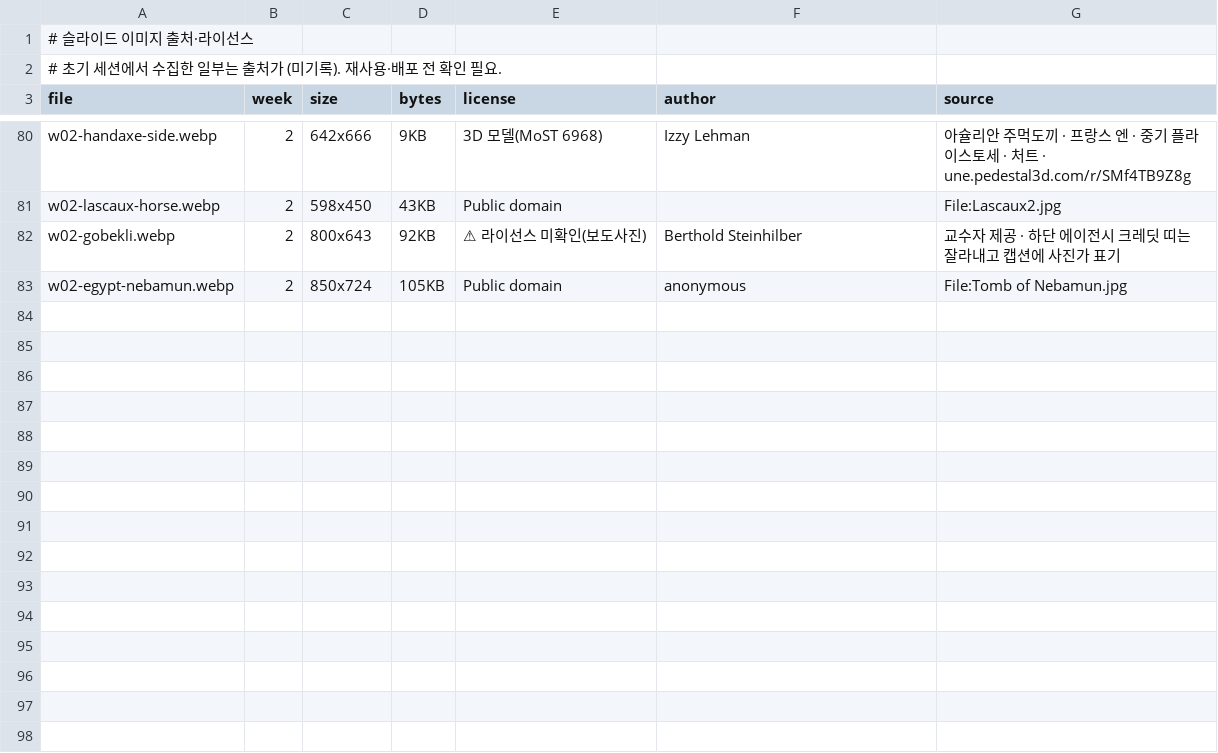
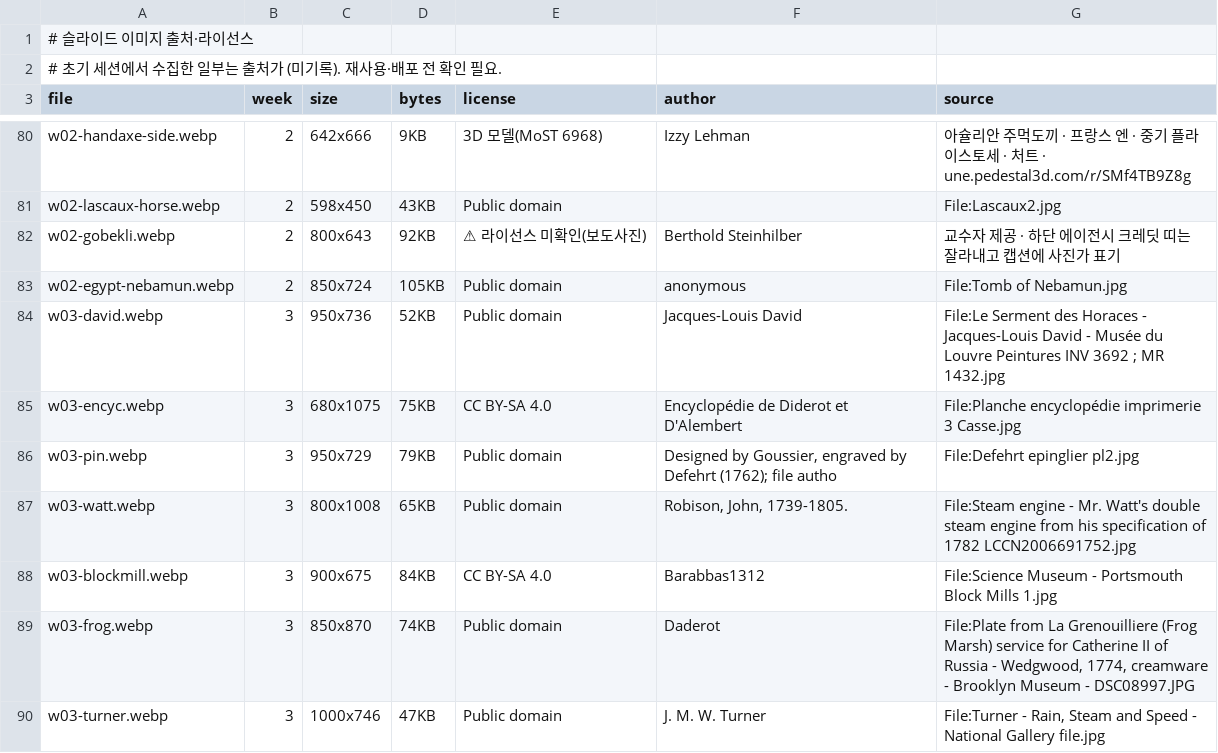
Before and after one commit to hyep0228-sys/test, a TSV file: tools/slides/img_credits.tsv, drawn as a sheet; only a part is shown, gaps mark what is left out; the diff names each change by its address in the sheet, - before the commit and + after, or states it on an @@ line.

```diff
--- a/tools/slides/img_credits.tsv
+++ b/tools/slides/img_credits.tsv
+row 84: w03-david.webp | 3 | 950x736 | 52KB | Public domain | Jacques-Louis David | File:Le Serment des Horaces - Jacques-Louis David - Musée du Louvre Peintures INV 3692 ; MR 1432.jpg
+row 85: w03-encyc.webp | 3 | 680x1075 | 75KB | CC BY-SA 4.0 | Encyclopédie de Diderot et D'Alembert | File:Planche encyclopédie imprimerie 3 Casse.jpg
+row 86: w03-pin.webp | 3 | 950x729 | 79KB | Public domain | Designed by Goussier, engraved by Defehrt (1762); file autho | File:Defehrt epinglier pl2.jpg
+row 87: w03-watt.webp | 3 | 800x1008 | 65KB | Public domain | Robison, John, 1739-1805. | File:Steam engine - Mr. Watt's double steam engine from his specification of 1782 LCCN2006691752.jpg
+row 88: w03-blockmill.webp | 3 | 900x675 | 84KB | CC BY-SA 4.0 | Barabbas1312 | File:Science Museum - Portsmouth Block Mills 1.jpg
+row 89: w03-frog.webp | 3 | 850x870 | 74KB | Public domain | Daderot | File:Plate from La Grenouilliere (Frog Marsh) service for Catherine II of Russia - Wedgwood, 1774, creamware - Brooklyn Museum - DSC08997.JPG
+row 90: w03-turner.webp | 3 | 1000x746 | 47KB | Public domain | J. M. W. Turner | File:Turner - Rain, Steam and Speed - National Gallery file.jpg
```
Also changed, not shown: 8 other files.
